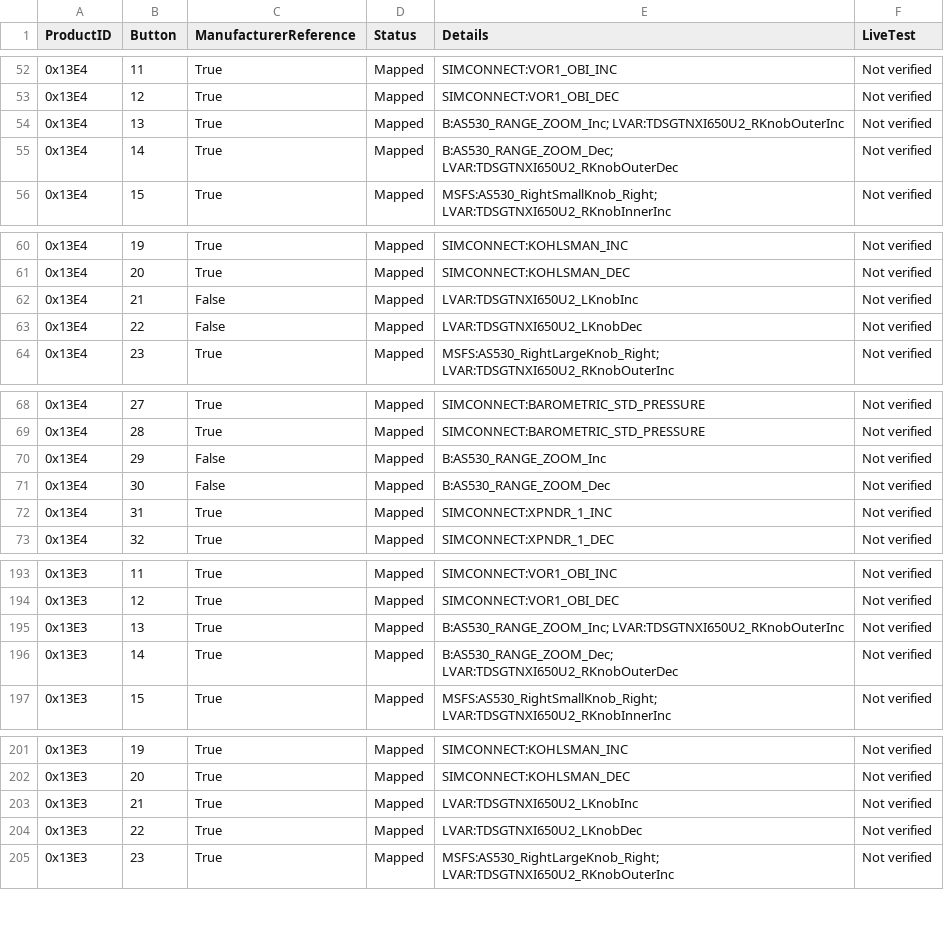
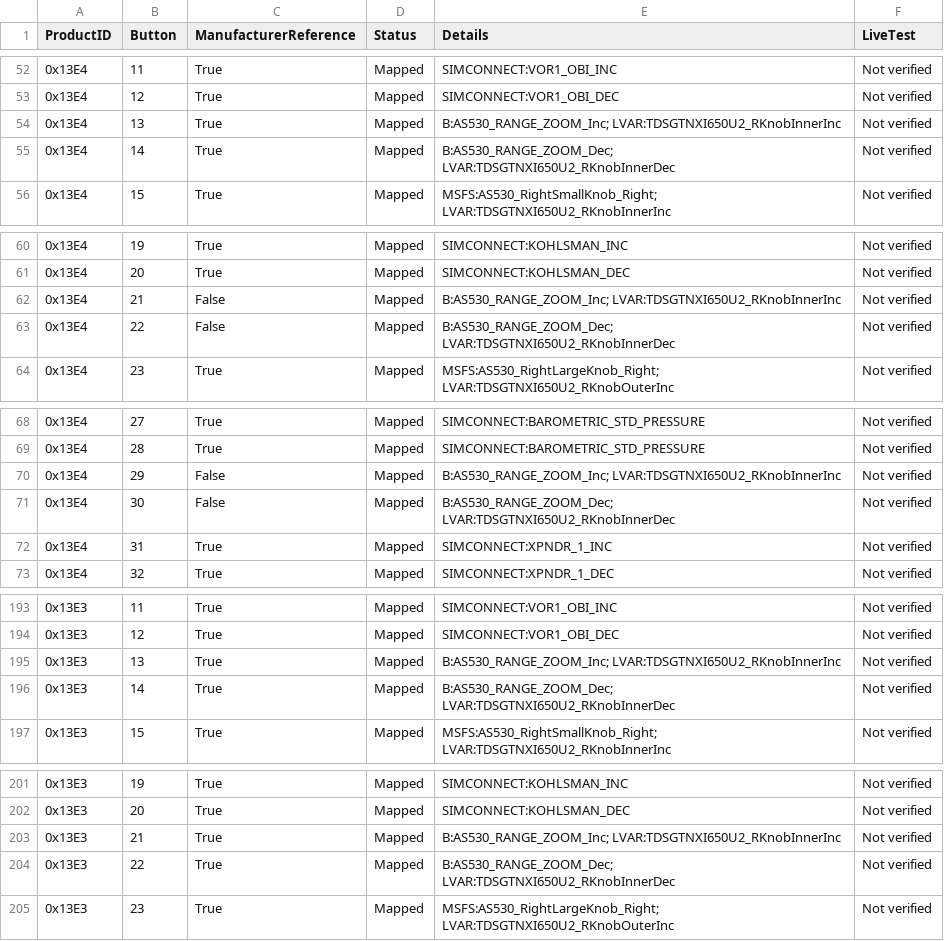
Before and after one commit to Kasper7777/KestrelAir, a CSV file: mapping-audit.csv, drawn as a sheet; only a part is shown, gaps mark what is left out; the diff covers the shown part only.

```diff
--- a/mapping-audit.csv
+++ b/mapping-audit.csv
@@ -53,4 +53,4 @@
 "0x13E4","12","True","Mapped","SIMCONNECT:VOR1_OBI_DEC","Not verified"
-"0x13E4","13","True","Mapped","B:AS530_RANGE_ZOOM_Inc; LVAR:TDSGTNXI650U2_RKnobOuterInc","Not verified"
-"0x13E4","14","True","Mapped","B:AS530_RANGE_ZOOM_Dec; LVAR:TDSGTNXI650U2_RKnobOuterDec","Not verified"
+"0x13E4","13","True","Mapped","B:AS530_RANGE_ZOOM_Inc; LVAR:TDSGTNXI650U2_RKnobInnerInc","Not verified"
+"0x13E4","14","True","Mapped","B:AS530_RANGE_ZOOM_Dec; LVAR:TDSGTNXI650U2_RKnobInnerDec","Not verified"
 "0x13E4","15","True","Mapped","MSFS:AS530_RightSmallKnob_Right; LVAR:TDSGTNXI650U2_RKnobInnerInc","Not verified"
@@ -61,4 +61,4 @@
 "0x13E4","20","True","Mapped","SIMCONNECT:KOHLSMAN_DEC","Not verified"
-"0x13E4","21","False","Mapped","LVAR:TDSGTNXI650U2_LKnobInc","Not verified"
-"0x13E4","22","False","Mapped","LVAR:TDSGTNXI650U2_LKnobDec","Not verified"
+"0x13E4","21","False","Mapped","B:AS530_RANGE_ZOOM_Inc; LVAR:TDSGTNXI650U2_RKnobInnerInc","Not verified"
+"0x13E4","22","False","Mapped","B:AS530_RANGE_ZOOM_Dec; LVAR:TDSGTNXI650U2_RKnobInnerDec","Not verified"
 "0x13E4","23","True","Mapped","MSFS:AS530_RightLargeKnob_Right; LVAR:TDSGTNXI650U2_RKnobOuterInc","Not verified"
@@ -69,4 +69,4 @@
 "0x13E4","28","True","Mapped","SIMCONNECT:BAROMETRIC_STD_PRESSURE","Not verified"
-"0x13E4","29","False","Mapped","B:AS530_RANGE_ZOOM_Inc","Not verified"
-"0x13E4","30","False","Mapped","B:AS530_RANGE_ZOOM_Dec","Not verified"
+"0x13E4","29","False","Mapped","B:AS530_RANGE_ZOOM_Inc; LVAR:TDSGTNXI650U2_RKnobInnerInc","Not verified"
+"0x13E4","30","False","Mapped","B:AS530_RANGE_ZOOM_Dec; LVAR:TDSGTNXI650U2_RKnobInnerDec","Not verified"
 "0x13E4","31","True","Mapped","SIMCONNECT:XPNDR_1_INC","Not verified"
@@ -194,4 +194,4 @@
 "0x13E3","12","True","Mapped","SIMCONNECT:VOR1_OBI_DEC","Not verified"
-"0x13E3","13","True","Mapped","B:AS530_RANGE_ZOOM_Inc; LVAR:TDSGTNXI650U2_RKnobOuterInc","Not verified"
-"0x13E3","14","True","Mapped","B:AS530_RANGE_ZOOM_Dec; LVAR:TDSGTNXI650U2_RKnobOuterDec","Not verified"
+"0x13E3","13","True","Mapped","B:AS530_RANGE_ZOOM_Inc; LVAR:TDSGTNXI650U2_RKnobInnerInc","Not verified"
+"0x13E3","14","True","Mapped","B:AS530_RANGE_ZOOM_Dec; LVAR:TDSGTNXI650U2_RKnobInnerDec","Not verified"
 "0x13E3","15","True","Mapped","MSFS:AS530_RightSmallKnob_Right; LVAR:TDSGTNXI650U2_RKnobInnerInc","Not verified"
@@ -202,4 +202,4 @@
 "0x13E3","20","True","Mapped","SIMCONNECT:KOHLSMAN_DEC","Not verified"
-"0x13E3","21","True","Mapped","LVAR:TDSGTNXI650U2_LKnobInc","Not verified"
-"0x13E3","22","True","Mapped","LVAR:TDSGTNXI650U2_LKnobDec","Not verified"
+"0x13E3","21","True","Mapped","B:AS530_RANGE_ZOOM_Inc; LVAR:TDSGTNXI650U2_RKnobInnerInc","Not verified"
+"0x13E3","22","True","Mapped","B:AS530_RANGE_ZOOM_Dec; LVAR:TDSGTNXI650U2_RKnobInnerDec","Not verified"
 "0x13E3","23","True","Mapped","MSFS:AS530_RightLargeKnob_Right; LVAR:TDSGTNXI650U2_RKnobOuterInc","Not verified"
```
Also changed, not shown: 6 edited cells elsewhere in this file, added-bindings.csv, all-SFS-bindings.csv, 22 other files.
